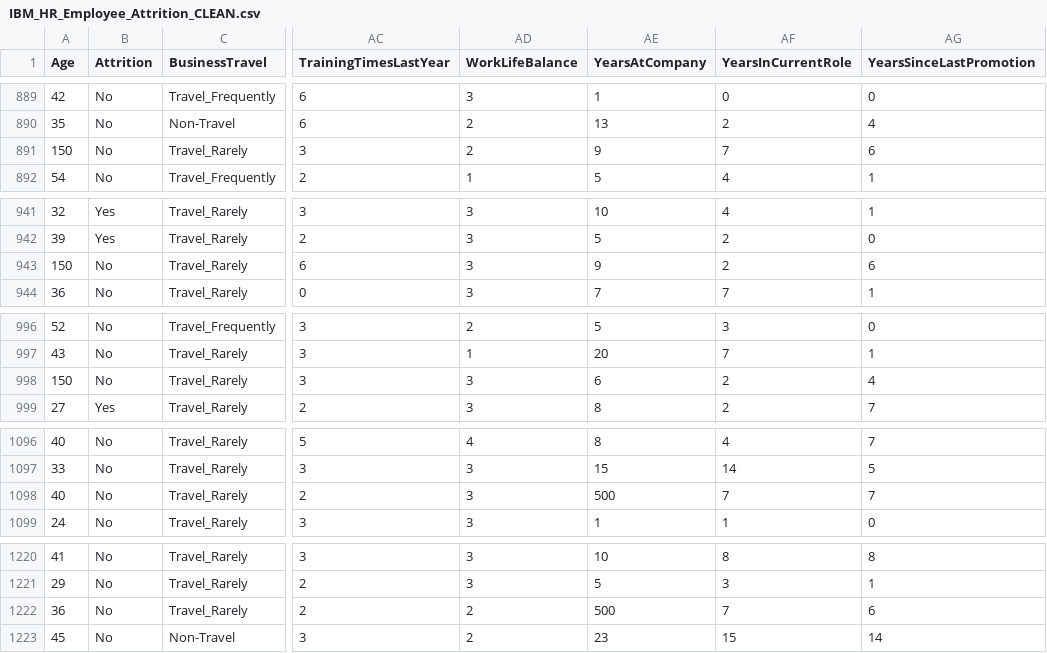
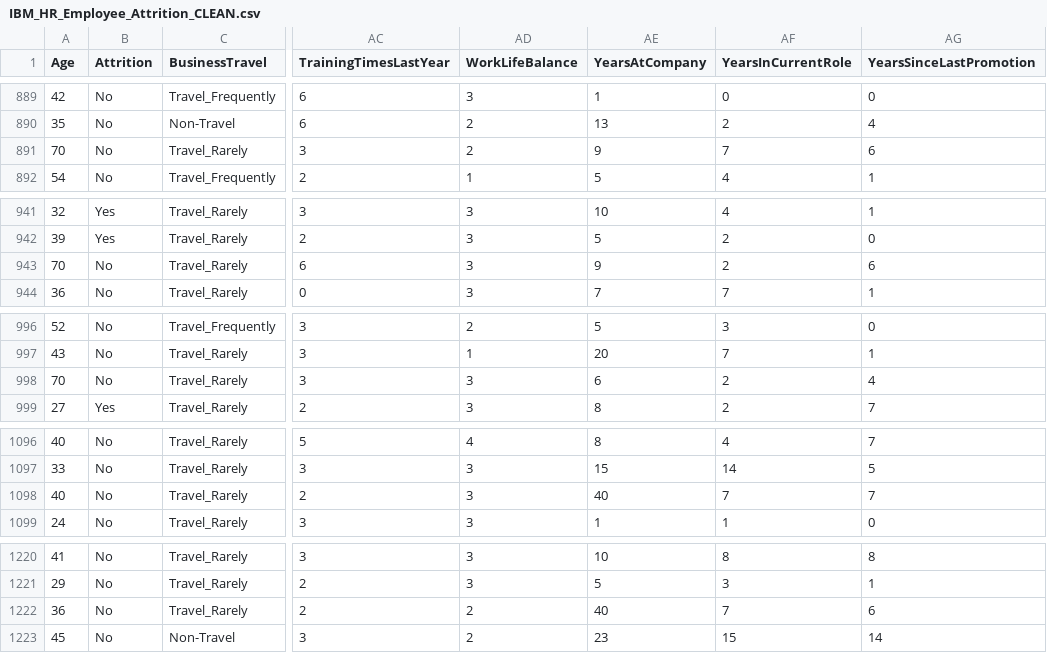
Before and after one commit to JosteinCT/data-analytics-portfolio, a CSV file: project-2-python/data/cleaned/IBM_HR_Employee_Attrition_CLEAN.csv, drawn as a sheet; only a part is shown, gaps mark what is left out; the diff covers the shown part only; the diff names each change by its address in the sheet, - before the commit and + after, or states it on an @@ line.

```diff
--- a/project-2-python/data/cleaned/IBM_HR_Employee_Attrition_CLEAN.csv
+++ b/project-2-python/data/cleaned/IBM_HR_Employee_Attrition_CLEAN.csv
-A891 (Age): 150
+A891 (Age): 70
-A943 (Age): 150
+A943 (Age): 70
-A998 (Age): 150
+A998 (Age): 70
-AE1098 (YearsAtCompany): 500
+AE1098 (YearsAtCompany): 40
-AE1222 (YearsAtCompany): 500
+AE1222 (YearsAtCompany): 40
```
Also changed, not shown: 13 edited cells elsewhere in this file, 9 other files.
